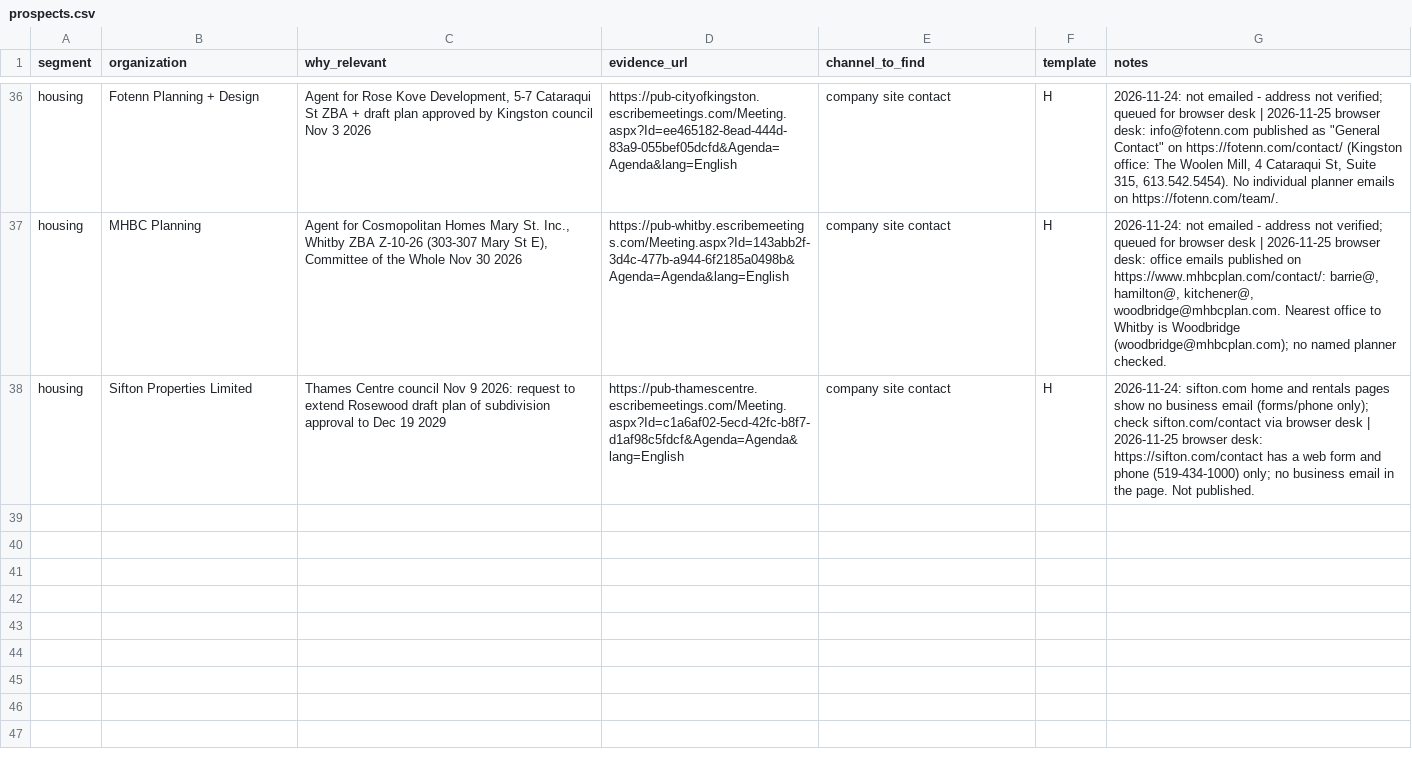
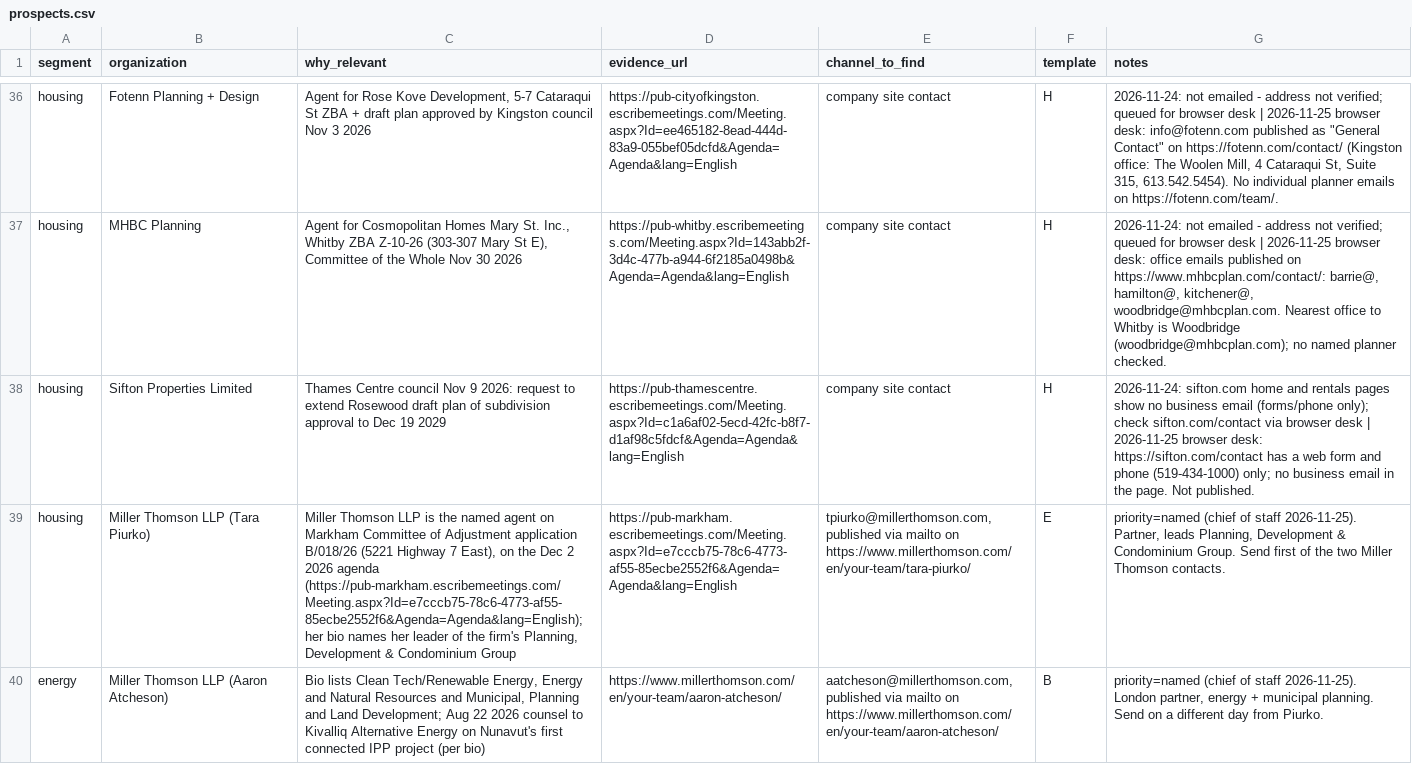
Before and after one commit to huxleyboivin/council-radar, a CSV file: outreach/prospects.csv, drawn as a sheet; only a part is shown, gaps mark what is left out; the diff names each change by its address in the sheet, - before the commit and + after, or states it on an @@ line.

```diff
--- a/outreach/prospects.csv
+++ b/outreach/prospects.csv
+row 39: housing | Miller Thomson LLP (Tara Piurko) | Miller Thomson LLP is the named agent on Markham Committee of Adjustment application B/018/26 (5221 Highway 7 East), on the Dec 2 2026 agenda (https://pub-markham.escribemeetings.com/Meeting.aspx?Id=e7cccb75-78c6-4773-af55-85ecbe2552f6&Agenda=Agenda&lang=English); her bio names her leader of the firm's Planning, Development & Condominium Group | https://pub-markham.escribemeetings.com/Meeting.aspx?Id=e7cccb75-78c6-4773-af55-85ecbe2552f6&Agenda=Agenda&lang=English | tpiurko@millerthomson.com, published via mailto on https://www.millerthomson.com/en/your-team/tara-piurko/ | E | priority=named (chief of staff 2026-11-25). Partner, leads Planning, Development & Condominium Group. Send first of the two Miller Thomson contacts.
+row 40: energy | Miller Thomson LLP (Aaron Atcheson) | Bio lists Clean Tech/Renewable Energy, Energy and Natural Resources and Municipal, Planning and Land Development; Aug 22 2026 counsel to Kivalliq Alternative Energy on Nunavut's first connected IPP project (per bio) | https://www.millerthomson.com/en/your-team/aaron-atcheson/ | aatcheson@millerthomson.com, published via mailto on https://www.millerthomson.com/en/your-team/aaron-atcheson/ | B | priority=named (chief of staff 2026-11-25). London partner, energy + municipal planning. Send on a different day from Piurko.
```
Also changed, not shown: outreach/log.csv, outreach/named_contacts.csv, 6 other files.
